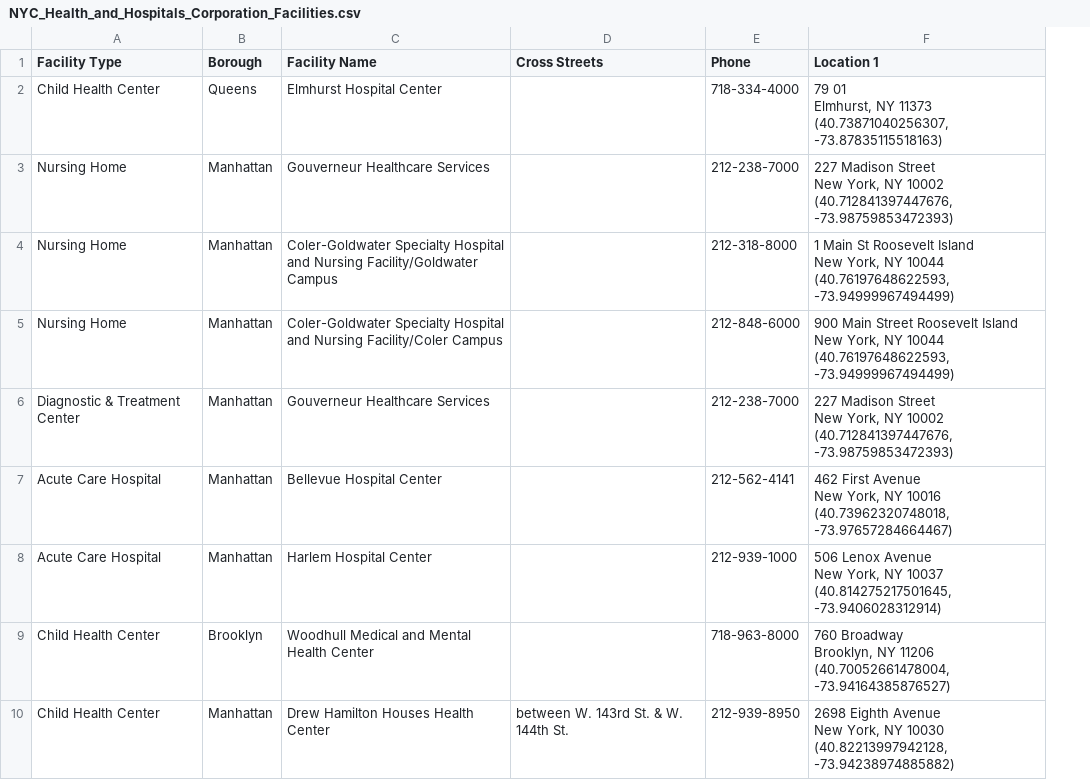
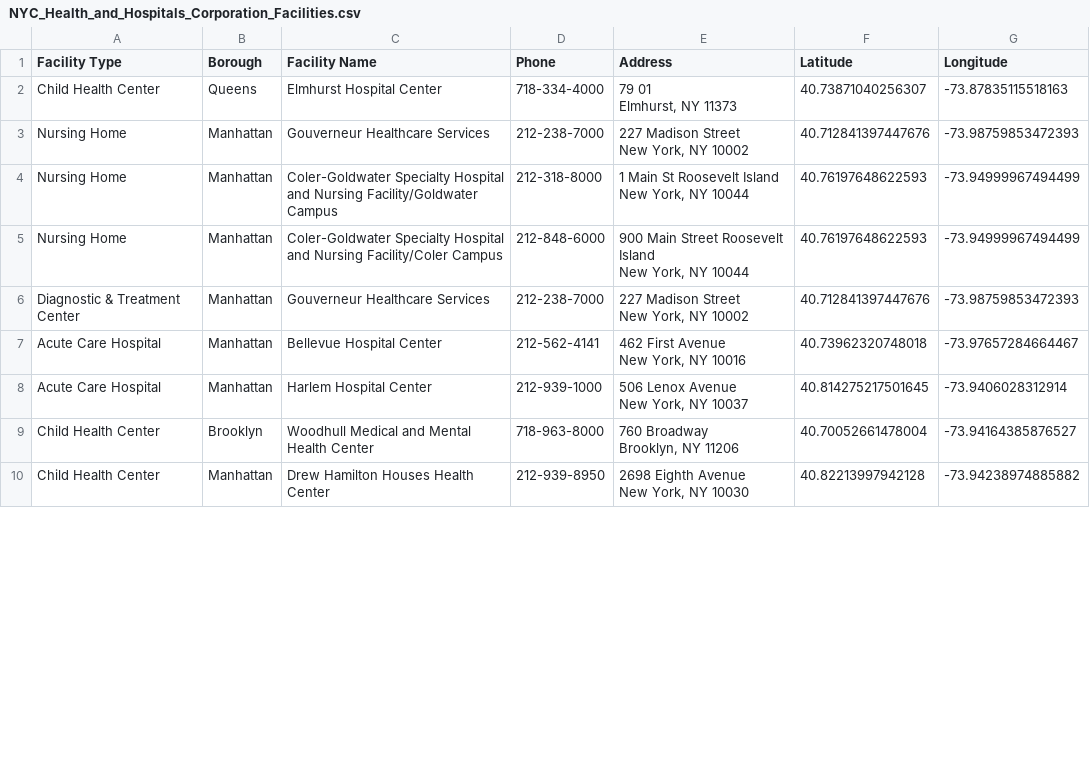
Before and after one commit to FacultadInformatica-LinkedData/Curso2016-2017, a CSV file: HandsOn/Group13/csv/NYC_Health_and_Hospitals_Corporation_Facilities.csv, drawn as a sheet; only a part is shown; removed rows and columns are numbered as before the commit, all else as after; ↵ is a line break in a cell; the diff names each change by its address in the sheet, - before the commit and + after, or states it on an @@ line.

Commit message:
Entrega 2 de la tarea HANDS-ON. Incluye: 1. El análisis de los datos que provienen de los dataset. 2. La ontología en formato .owl que representa las entidades derivadas de dichos datos así como las propiedades (tanto objectProperties como dataProperties) que permiten su relación. Además se han realizado modificaciones en los csv a fin de poder realizar mas adelante un buen uso de ellos, así como de estructurarlos de una manera mejor. Un ejemplo de esto es la estandarización de las localizaciones, las cuales en cada dataset venían o bien sin formato o con formato distinto unas de las otras, ahora todas las localizaciones estan separadas en campos latitud y longitud para que se correpondan con las propiedades geo:lat y geo:long.

```diff
--- a/HandsOn/Group13/csv/NYC_Health_and_Hospitals_Corporation_Facilities.csv
+++ b/HandsOn/Group13/csv/NYC_Health_and_Hospitals_Corporation_Facilities.csv
-column D (Cross Streets), row 10: between W. 143rd St. & W. 144th St.
-column F (Location 1), rows 2-10: 79 01 ↵ Elmhurst, NY 11373 ↵ (40.73871040256307, -73.87835115518163) | 227 Madison Street ↵ New York, NY 10002 ↵ (40.712841397447676, -73.98759853472393) | 1 Main St Roosevelt Island ↵ New York, NY 10044 ↵ (40.76197648622593, -73.94999967494499) | 900 Main Street Roosevelt Island ↵ New York, NY 10044 ↵ (40.76197648622593, -73.94999967494499) | 227 Madison Street ↵ New York, NY 10002 ↵ (40.712841397447676, -73.98759853472393) | 462 First Avenue ↵ New York, NY 10016 ↵ (40.73962320748018, -73.97657284664467) | 506 Lenox Avenue ↵ New York, NY 10037 ↵ (40.814275217501645, -73.9406028312914) | 760 Broadway ↵ Brooklyn, NY 11206 ↵ (40.70052661478004, -73.94164385876527) | 2698 Eighth Avenue ↵ New York, NY 10030 ↵ (40.82213997942128, -73.94238974885882)
+column E (Address), rows 2-10: 79 01 ↵ Elmhurst, NY 11373 | 227 Madison Street ↵ New York, NY 10002 | 1 Main St Roosevelt Island ↵ New York, NY 10044 | 900 Main Street Roosevelt Island ↵ New York, NY 10044 | 227 Madison Street ↵ New York, NY 10002 | 462 First Avenue ↵ New York, NY 10016 | 506 Lenox Avenue ↵ New York, NY 10037 | 760 Broadway ↵ Brooklyn, NY 11206 | 2698 Eighth Avenue ↵ New York, NY 10030
+column F (Latitude), rows 2-10: 40.73871040256307 | 40.712841397447676 | 40.76197648622593 | 40.76197648622593 | 40.712841397447676 | 40.73962320748018 | 40.814275217501645 | 40.70052661478004 | 40.82213997942128
+column G (Longitude), rows 2-10: -73.87835115518163 | -73.98759853472393 | -73.94999967494499 | -73.94999967494499 | -73.98759853472393 | -73.97657284664467 | -73.9406028312914 | -73.94164385876527 | -73.94238974885882
```
Also changed, not shown: 7 other files.
